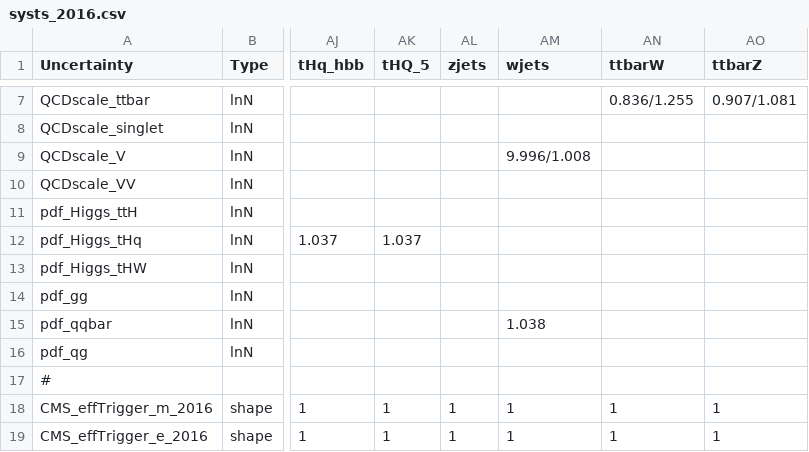
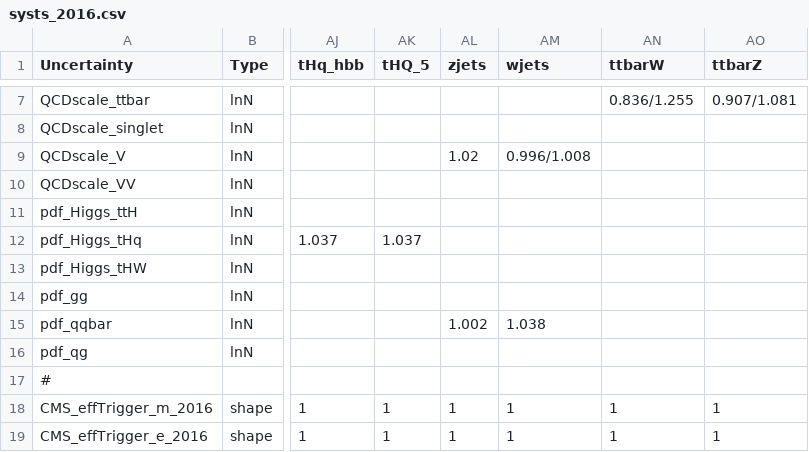
Before and after one commit to kit-cn-cms/pyroot-plotscripts, a CSV file: configs/legacyAnalysis/systs_2016.csv, drawn as a sheet; only a part is shown, gaps mark what is left out; the diff names each change by its address in the sheet, - before the commit and + after, or states it on an @@ line.

```diff
--- a/configs/legacyAnalysis/systs_2016.csv
+++ b/configs/legacyAnalysis/systs_2016.csv
-AL9 (zjets): (empty)
+AL9 (zjets): 1.02
-AM9 (wjets): 9.996/1.008
+AM9 (wjets): 0.996/1.008
-AL15 (zjets): (empty)
+AL15 (zjets): 1.002
```
Also changed, not shown: configs/legacyAnalysis/systs_2017.csv, configs/legacyAnalysis/systs_2018.csv, 3 other files.
